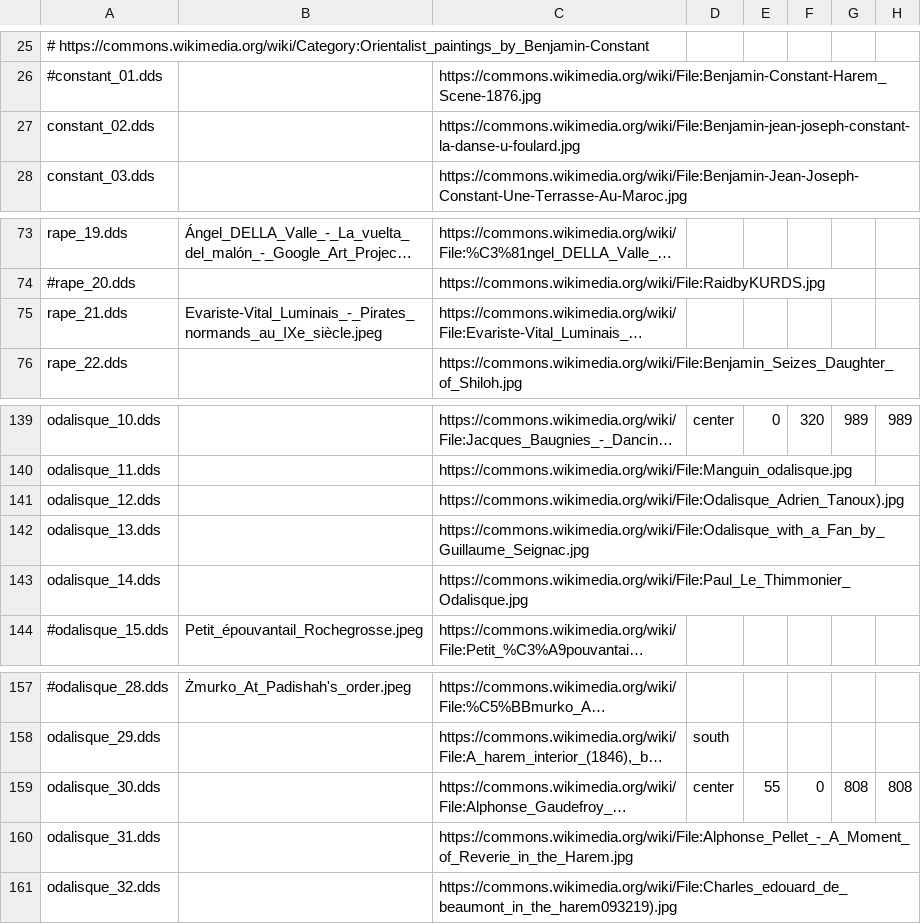
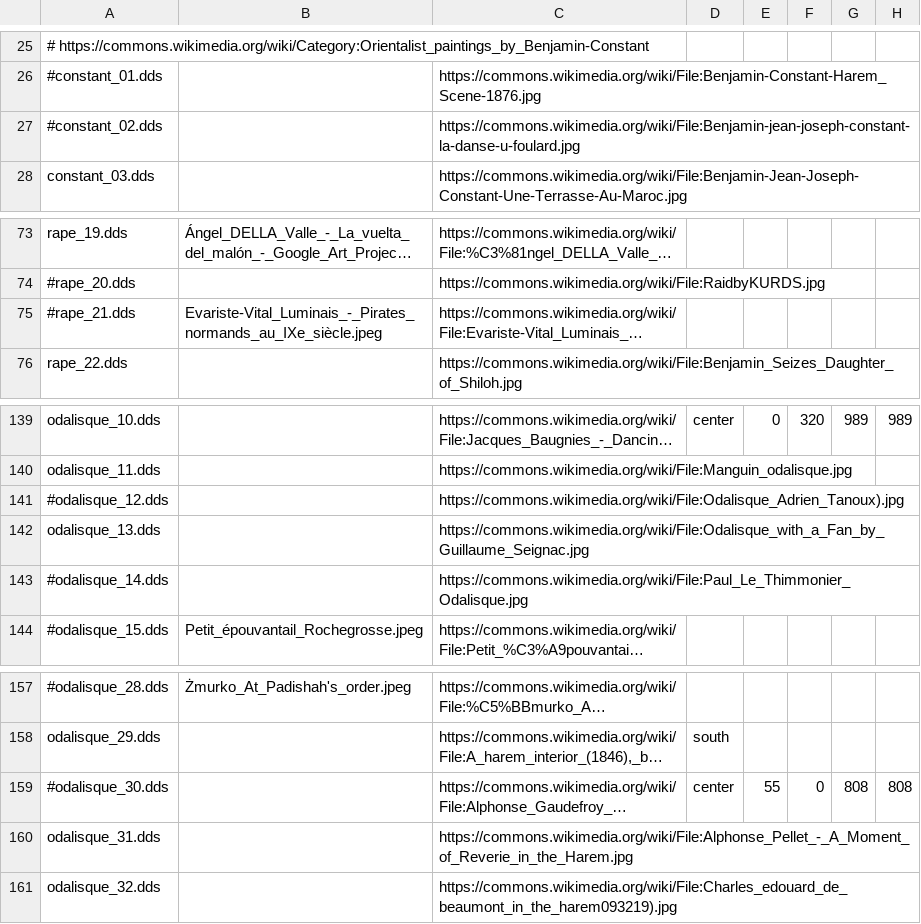
Before and after one commit to pharaox/hels, a CSV file: images.csv, drawn as a sheet; only a part is shown, gaps mark what is left out; long unchanged cells end in …; the diff names each change by its address in the sheet, - before the commit and + after, or states it on an @@ line.

Commit message:
Remove some low resolution images

```diff
--- a/images.csv
+++ b/images.csv
-A27: constant_02.dds
+A27: #constant_02.dds
-A75: rape_21.dds
+A75: #rape_21.dds
-A141: odalisque_12.dds
+A141: #odalisque_12.dds
-A143: odalisque_14.dds
+A143: #odalisque_14.dds
-A159: odalisque_30.dds
+A159: #odalisque_30.dds
```
Also changed, not shown: 2 other files.
